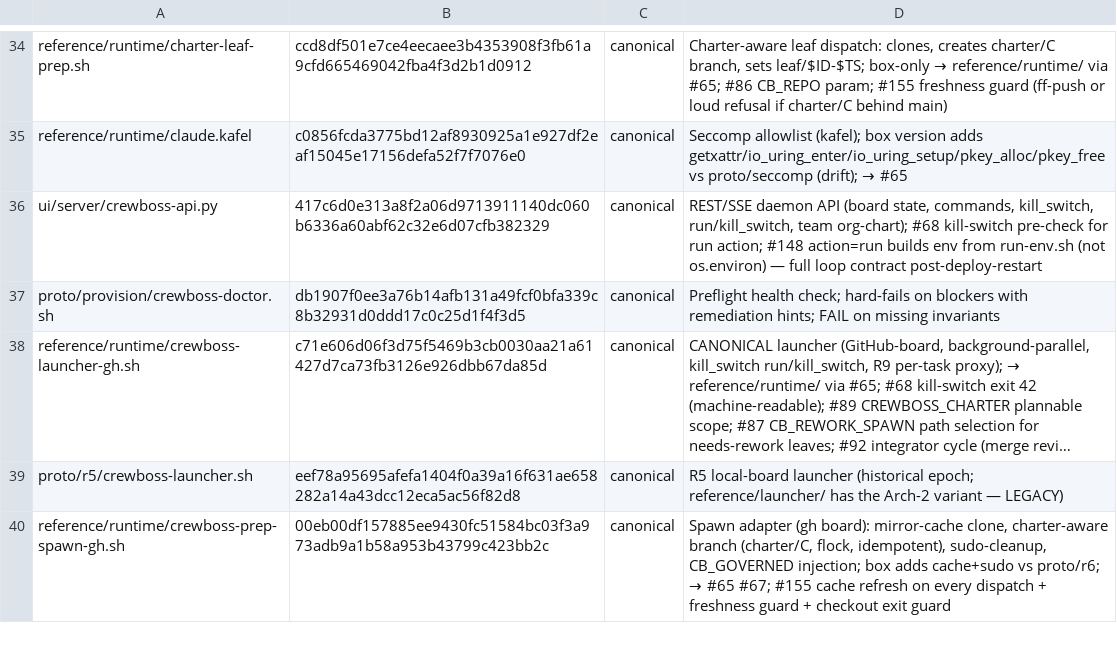
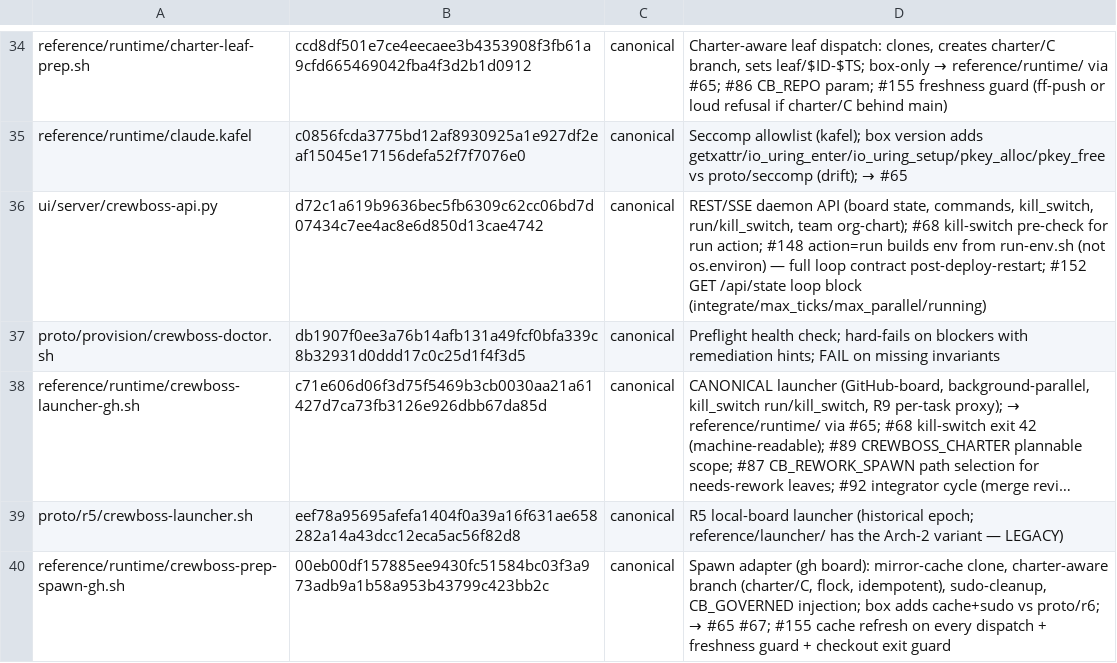
Before and after one commit to ruslan-shaydullin/crewboss, a TSV file: reference/runtime-manifest.tsv, drawn as a sheet; only a part is shown, gaps mark what is left out; long unchanged cells end in ….

```diff
--- a/reference/runtime-manifest.tsv
+++ b/reference/runtime-manifest.tsv
@@ -35,3 +35,3 @@ reference/runtime/charter-leaf-prep.sh	ccd8df501e7ce4eecaee3b4353908f3fb61a9cfd6
 reference/runtime/claude.kafel	c0856fcda3775bd12af8930925a1e927df2eaf15045e17156defa52f7f7076e0	canonical	Seccomp allowlist (kafel); box version adds getxattr/io_uring_enter/io_uring_setup/pkey_alloc/pkey_free vs proto/seccomp (drift); → #65
-ui/server/crewboss-api.py	417c6d0e313a8f2a06d9713911140dc060b6336a60abf62c32e6d07cfb382329	canonical	REST/SSE daemon API (board state, commands, kill_switch, run/kill_switch, team org-chart); #68 kill-switch pre-check for run action; #148 action=run builds env from run-env.sh (not os.environ) — full loop contract post-deploy-restart
+ui/server/crewboss-api.py	d72c1a619b9636bec5fb6309c62cc06bd7d07434c7ee4ac8e6d850d13cae4742	canonical	REST/SSE daemon API (board state, commands, kill_switch, run/kill_switch, team org-chart); #68 kill-switch pre-check for run action; #148 action=run builds env from run-env.sh (not os.environ) — full loop contract post-deploy-restart; #152 GET /api/state loop block (integrate/max_ticks/max_parallel/running)
 proto/provision/crewboss-doctor.sh	db1907f0ee3a76b14afb131a49fcf0bfa339c8b32931d0ddd17c0c25d1f4f3d5	canonical	Preflight health check; hard-fails on blockers with remediation hints; FAIL on missing invariants
```
Also changed, not shown: 6 other files.
